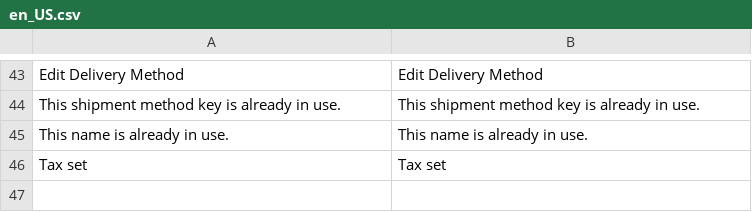
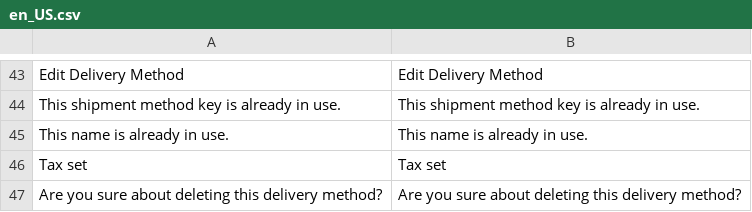
Before and after one commit to spryker/shipment-gui, a CSV file: data/translation/Zed/en_US.csv, drawn as a sheet; only a part is shown, gaps mark what is left out; the diff names each change by its address in the sheet, - before the commit and + after, or states it on an @@ line.

Commit message:
CC-6204: fix widget title in the delete shipment method view

```diff
--- a/data/translation/Zed/en_US.csv
+++ b/data/translation/Zed/en_US.csv
+row 47: Are you sure about deleting this delivery method? | Are you sure about deleting this delivery method?
```
Also changed, not shown: 1 other file.
